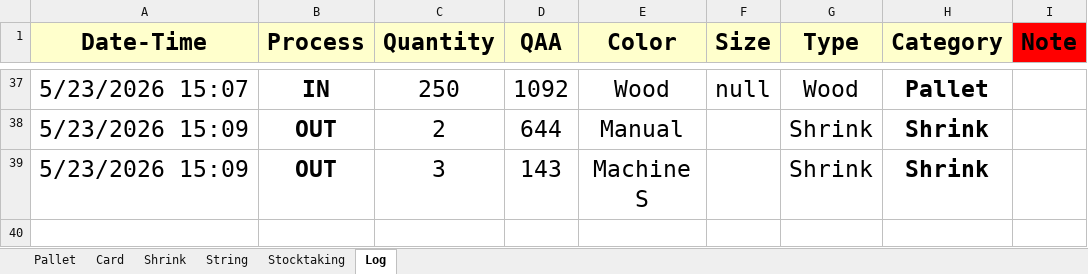
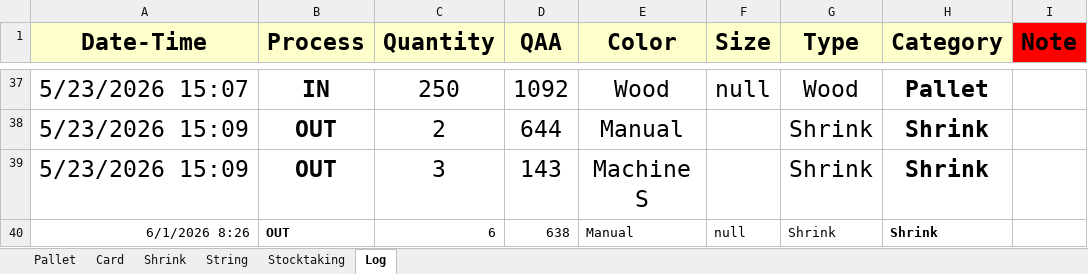
Before and after one commit to Hamzakafeh/est-ims, an Excel workbook: zones/zone3/2026/05-May/Other+.xlsm, sheet Log, drawn as a sheet; only a part is shown, gaps mark what is left out; values as stored, in another font and other column widths than the file's, no borders; conditional formats not drawn; the diff names each change by its address in the sheet, - before the commit and + after, or states it on an @@ line.

```diff
--- a/zones/zone3/2026/05-May/Other+.xlsm (sheet Log)
+++ b/zones/zone3/2026/05-May/Other+.xlsm (sheet Log)
+row 40: 6/1/2026 8:26 | OUT | 6 | 638 | Manual | null | Shrink | Shrink
```
Also changed, not shown: sheet Shrink, sheet Stocktaking, zones/zone3/2026/05-May/Sacks.xlsm, zones/zone3/2026/06-June/Other+.xlsm, 2 other files.
